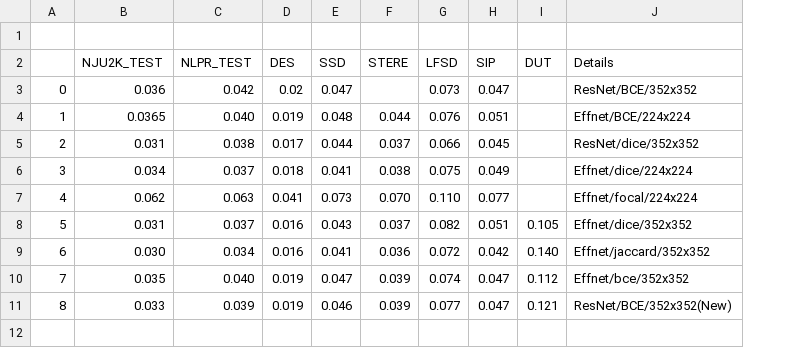
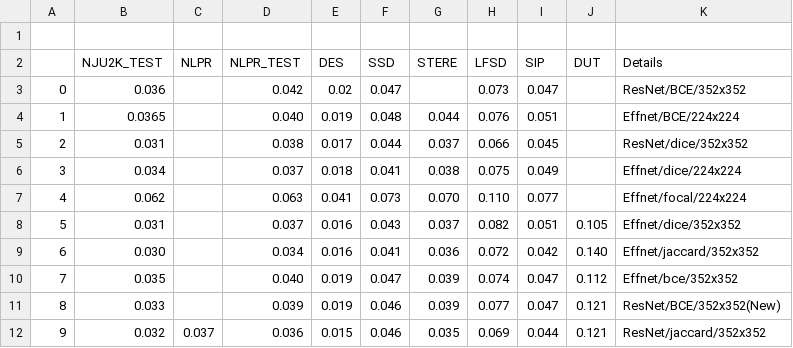
Before and after one commit to ArtamonovDen/rgbd-research, a CSV file: experiments/mae_compare.csv, drawn as a sheet; the diff names each change by its address in the sheet, - before the commit and + after, or states it on an @@ line.

Commit message:
Add resnet-jaccard-352

```diff
--- a/experiments/mae_compare.csv
+++ b/experiments/mae_compare.csv
+column C (NLPR), empty
+row 12: 9 | 0.032 | 0.037 | 0.036 | 0.015 | 0.046 | 0.035 | 0.069 | 0.044 | 0.121 | ResNet/jaccard/352x352
```
Also changed, not shown: experiments/f1_compare.csv.
